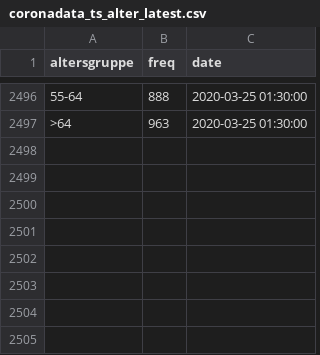
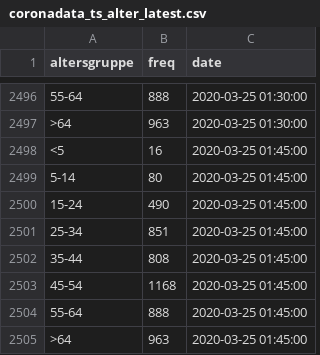
Before and after one commit to statistikat/coronaDAT, a CSV file: coronadata_ts_alter_latest.csv, drawn as a sheet; only a part is shown, gaps mark what is left out; the diff names each change by its address in the sheet, - before the commit and + after, or states it on an @@ line.

```diff
--- a/coronadata_ts_alter_latest.csv
+++ b/coronadata_ts_alter_latest.csv
+row 2498: <5 | 16 | 2020-03-25 01:45:00
+row 2499: 5-14 | 80 | 2020-03-25 01:45:00
+row 2500: 15-24 | 490 | 2020-03-25 01:45:00
+row 2501: 25-34 | 851 | 2020-03-25 01:45:00
+row 2502: 35-44 | 808 | 2020-03-25 01:45:00
+row 2503: 45-54 | 1168 | 2020-03-25 01:45:00
+row 2504: 55-64 | 888 | 2020-03-25 01:45:00
+row 2505: >64 | 963 | 2020-03-25 01:45:00
```
Also changed, not shown: coronadata_ts_allgemein_latest.csv, coronadata_ts_bundesland_latest.csv, 17 other files.
